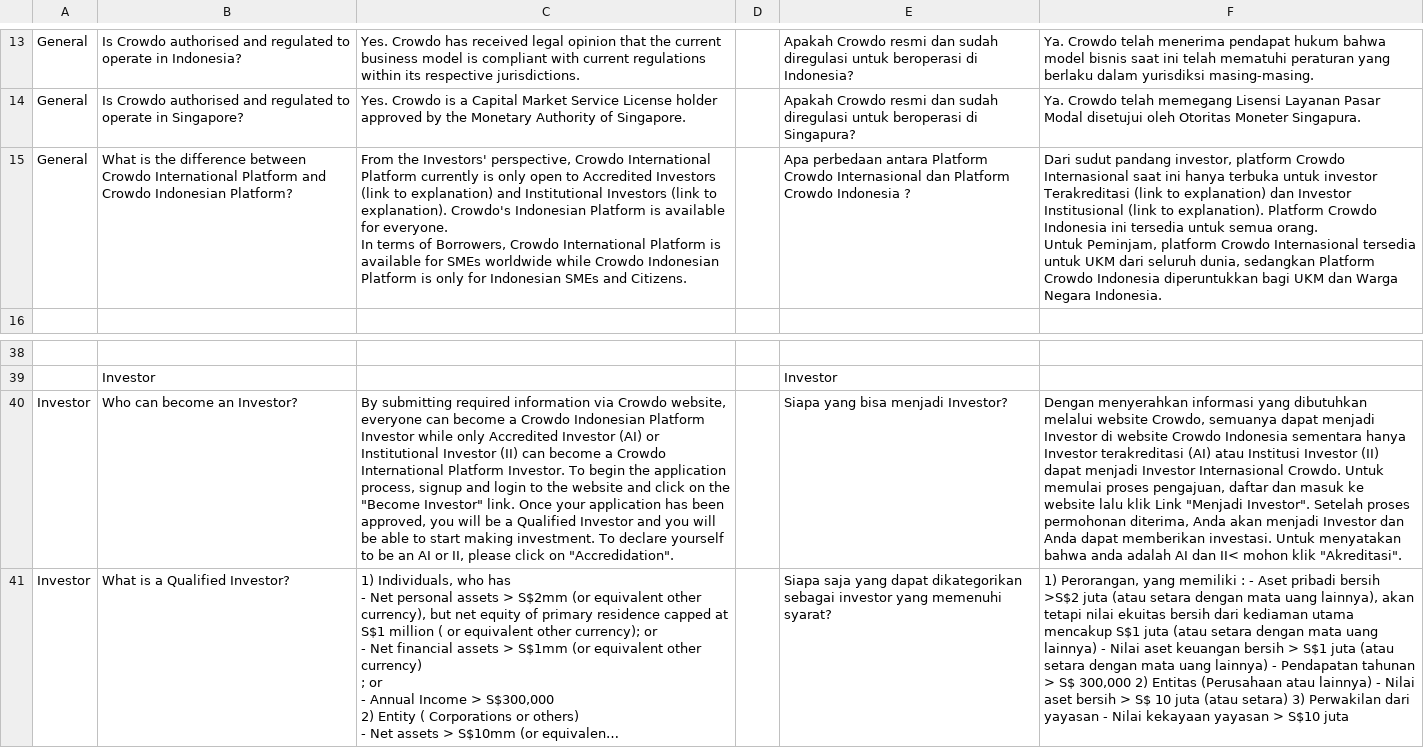
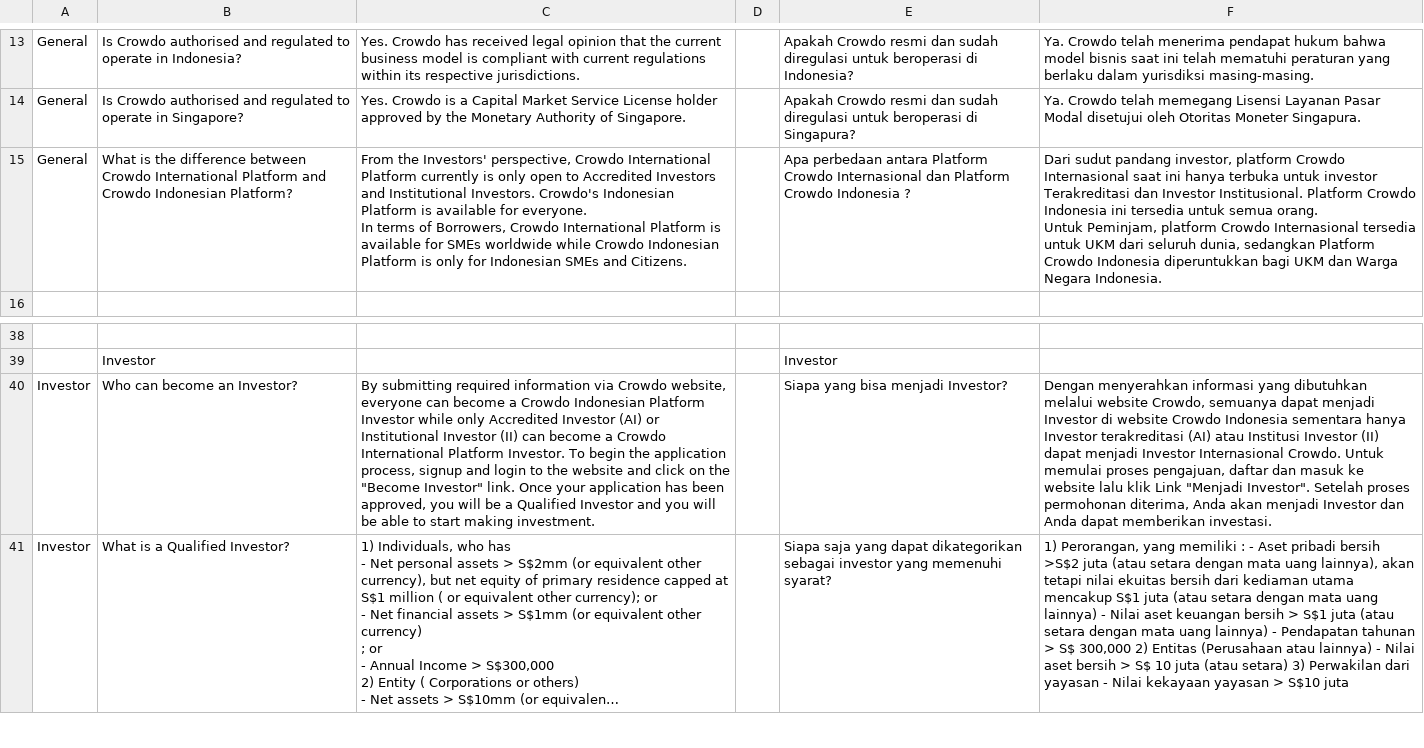
Before and after one commit to natnayr/Lending-Mobile-Android, a CSV file: app/src/main/assets/FAQ_template.csv, drawn as a sheet; only a part is shown, gaps mark what is left out; long unchanged cells end in …; the diff names each change by its address in the sheet, - before the commit and + after, or states it on an @@ line.

```diff
--- a/app/src/main/assets/FAQ_template.csv
+++ b/app/src/main/assets/FAQ_template.csv
-C15: …Accredited Investors (link to explanation) and Institutional Investors (link to explanation). Crowdo's Indonesian…
+C15: …Accredited Investors and Institutional Investors. Crowdo's Indonesian…
-F15: …investor Terakreditasi (link to explanation) dan Investor Institusional (link to explanation). Platform Crowdo…
+F15: …investor Terakreditasi dan Investor Institusional. Platform Crowdo…
-C40: …making investment. To declare yourself to be an AI or II, please click on "Accredidation".
+C40: …making investment.
-F40: …memberikan investasi. Untuk menyatakan bahwa anda adalah AI dan II< mohon klik "Akreditasi".
+F40: …memberikan investasi.
```
Also changed, not shown: 8 other files.
